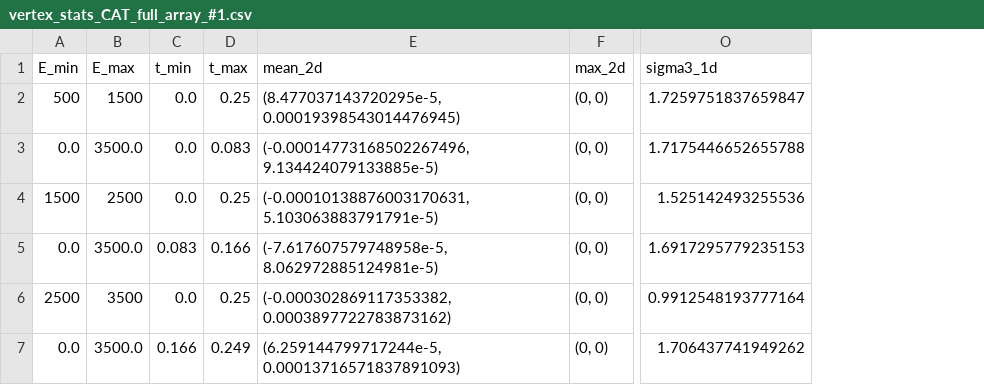
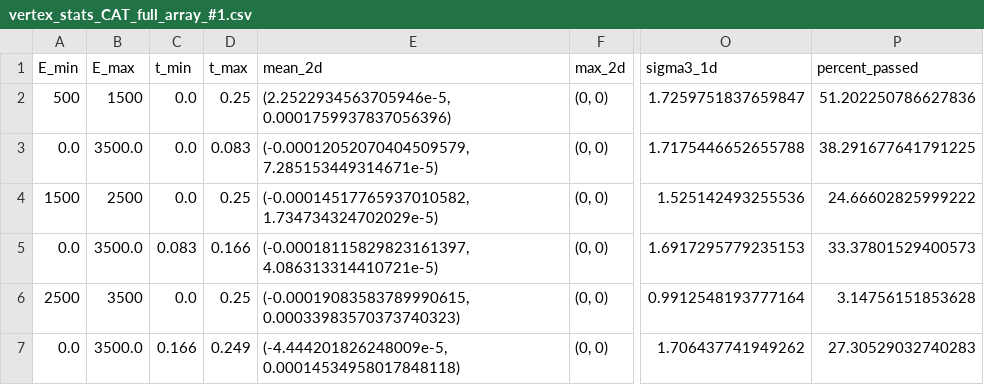
Before and after one commit to Shoram444/SNDetectorEffects, a CSV file: plots/vertex_stats/vertex_stats_CAT_full_array_#1.csv, drawn as a sheet; only a part is shown, gaps mark what is left out; the diff names each change by its address in the sheet, - before the commit and + after, or states it on an @@ line.

Commit message:
updated figs + stats

```diff
--- a/plots/vertex_stats/vertex_stats_CAT_full_array_#1.csv
+++ b/plots/vertex_stats/vertex_stats_CAT_full_array_#1.csv
+column P (percent_passed), rows 2-7: 51.202250786627836 | 38.291677641791225 | 24.66602825999222 | 33.37801529400573 | 3.14756151853628 | 27.30529032740283
-E2 (mean_2d): (8.477037143720295e-5, 0.00019398543014476945)
+E2 (mean_2d): (2.2522934563705946e-5, 0.0001759937837056396)
-E3 (mean_2d): (-0.00014773168502267496, 9.134424079133885e-5)
+E3 (mean_2d): (-0.00012052070404509579, 7.285153449314671e-5)
-E4 (mean_2d): (-0.00010138876003170631, 5.103063883791791e-5)
+E4 (mean_2d): (-0.00014517765937010582, 1.734734324702029e-5)
-E5 (mean_2d): (-7.617607579748958e-5, 8.062972885124981e-5)
+E5 (mean_2d): (-0.00018115829823161397, 4.086313314410721e-5)
-E6 (mean_2d): (-0.000302869117353382, 0.0003897722783873162)
+E6 (mean_2d): (-0.00019083583789990615, 0.00033983570373740323)
-E7 (mean_2d): (6.259144799717244e-5, 0.00013716571837891093)
+E7 (mean_2d): (-4.444201826248009e-5, 0.00014534958017848118)
```
Also changed, not shown: 22 other files.
